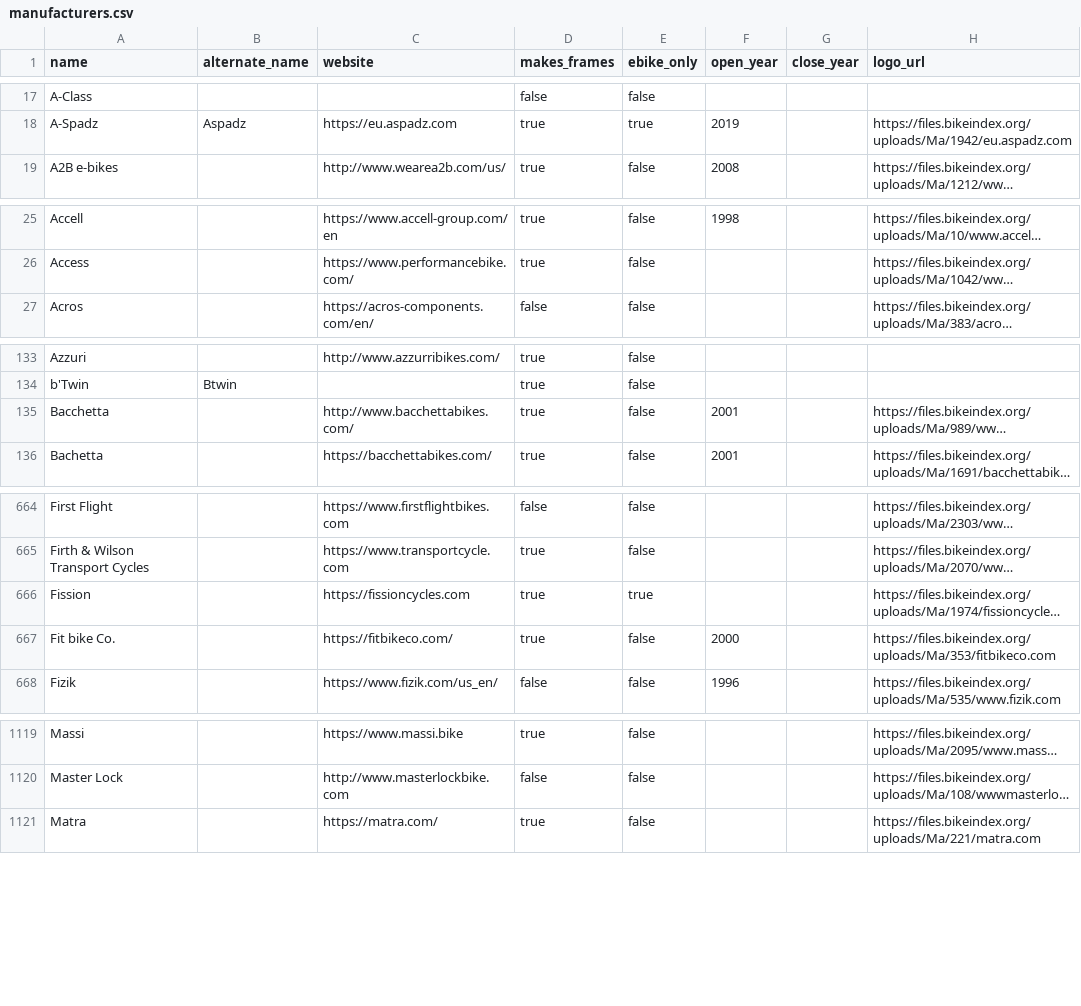
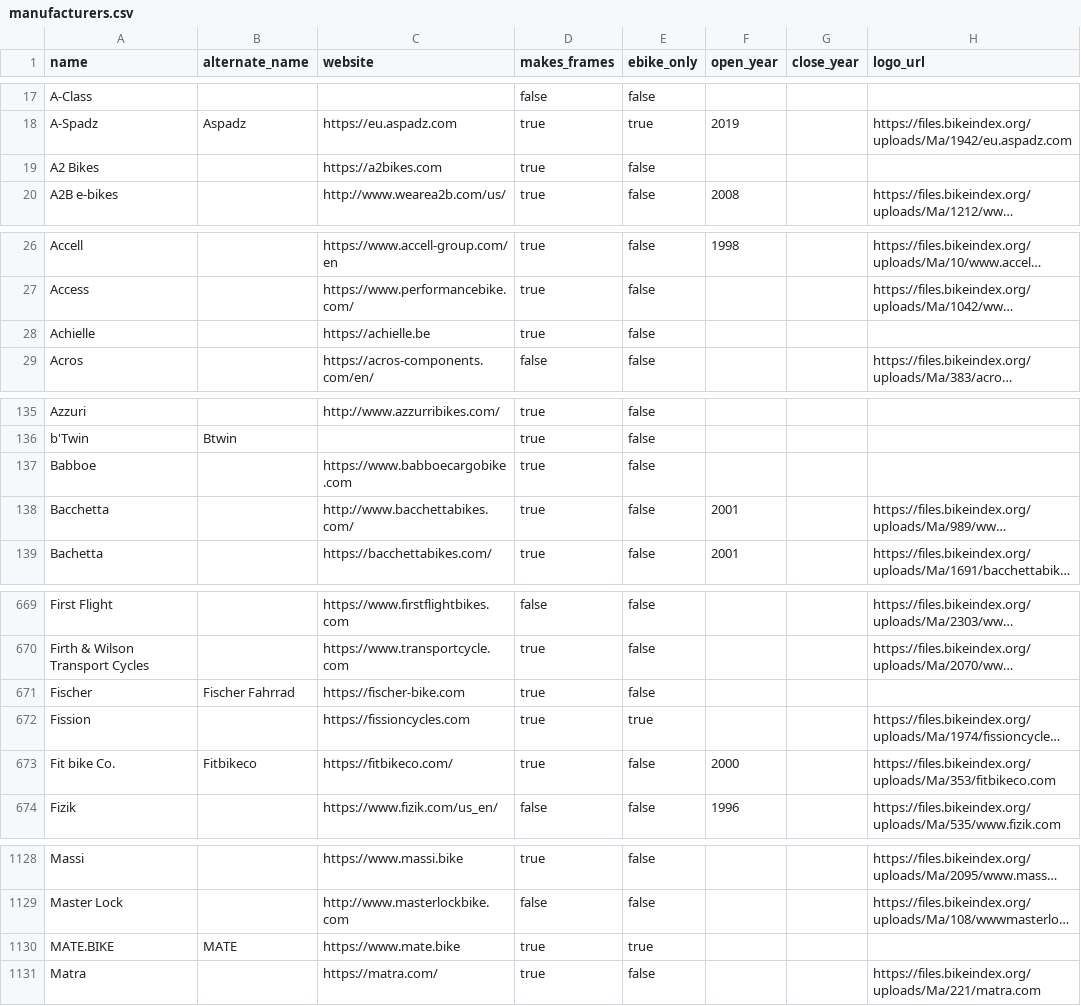
Before and after one commit to bikeindex/bike_data, a CSV file: data/manufacturers.csv, drawn as a sheet; only a part is shown, gaps mark what is left out; long unchanged cells end in …; addresses are those after the commit; the diff covers the shown part only; the diff names each change by its address in the sheet, - before the commit and + after, or states it on an @@ line.

Commit message:
Add some more manufacturers (#97)

```diff
--- a/data/manufacturers.csv
+++ b/data/manufacturers.csv
+row 19: A2 Bikes |  | https://a2bikes.com | true | false
+row 28: Achielle |  | https://achielle.be | true | false
+row 137: Babboe |  | https://www.babboecargobike.com | true | false
+row 671: Fischer | Fischer Fahrrad | https://fischer-bike.com | true | false
-B673 (alternate_name): (empty)
+B673 (alternate_name): Fitbikeco
+row 1130: MATE.BIKE | MATE | https://www.mate.bike | true | true
```
Also changed, not shown: 12 added rows and 1 edited cell elsewhere in this file.
